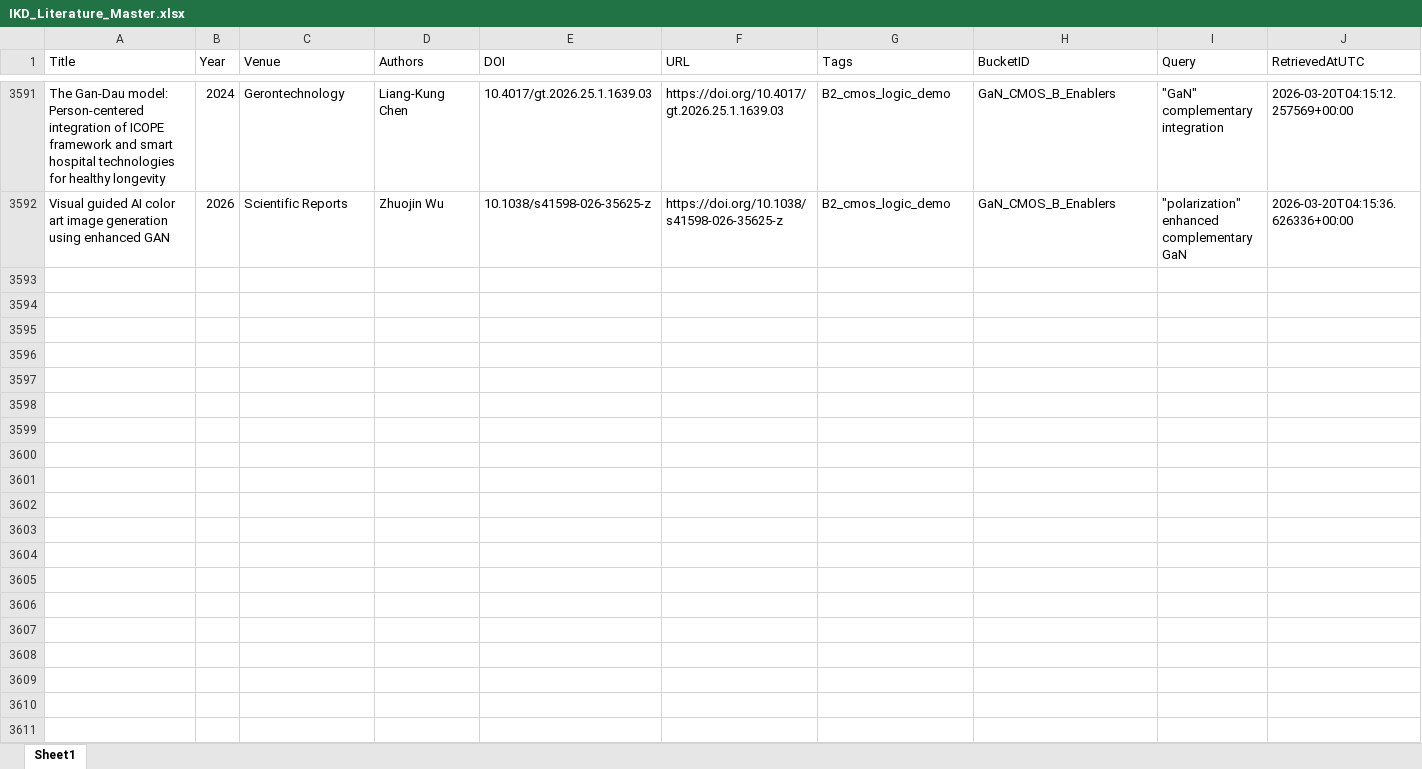
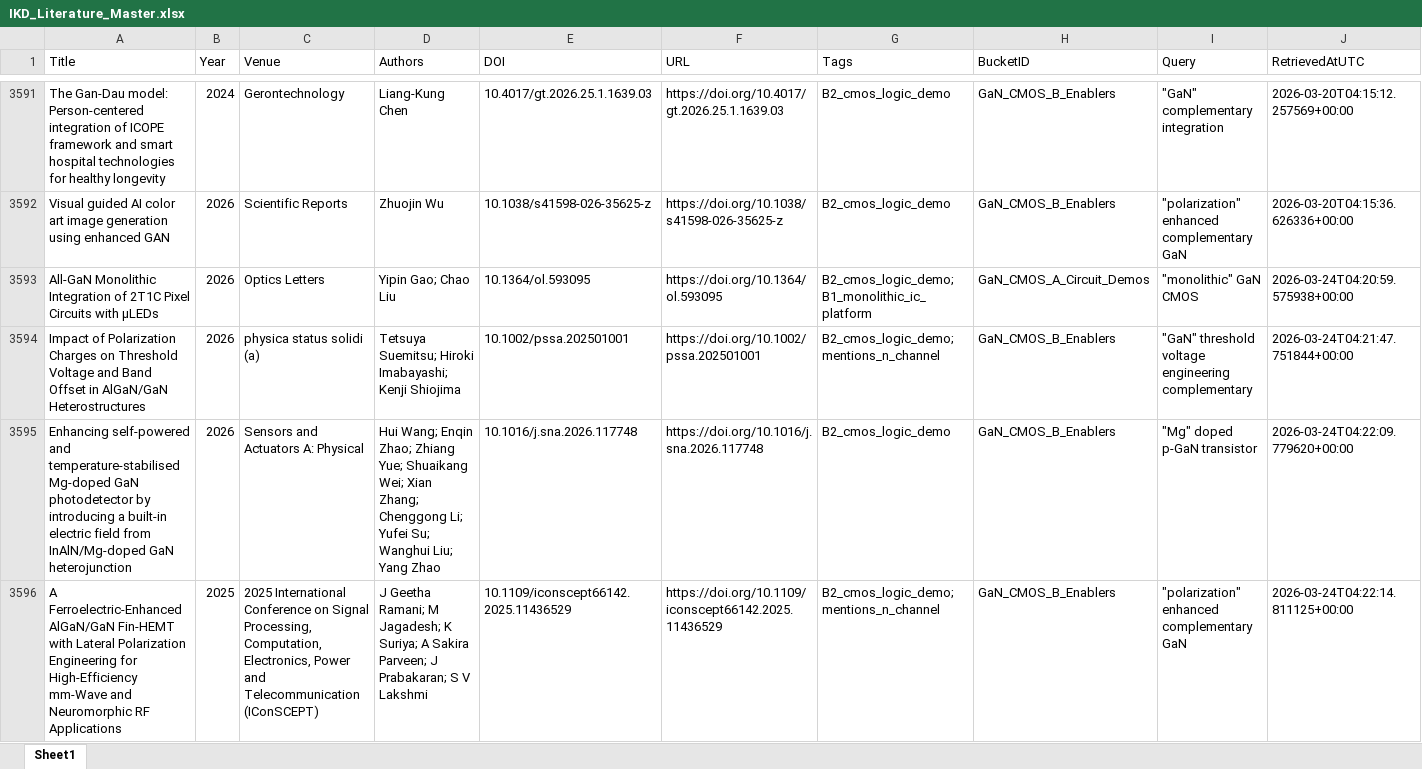
Before and after one commit to kainlulow/IKD_GaN_Project, an Excel workbook: 01_literature/IKD_Literature_Master.xlsx, sheet Sheet1, drawn as a sheet; only a part is shown, gaps mark what is left out; values as stored, in another font and other column widths than the file's, no borders; rows hold the shown columns only; the diff names each change by its address in the sheet, - before the commit and + after, or states it on an @@ line.

```diff
--- a/01_literature/IKD_Literature_Master.xlsx (sheet Sheet1)
+++ b/01_literature/IKD_Literature_Master.xlsx (sheet Sheet1)
+row 3593: All-GaN Monolithic Integration of 2T1C Pixel Circuits with μLEDs | 2026 | Optics Letters | Yipin Gao; Chao Liu | 10.1364/ol.593095 | https://doi.org/10.1364/ol.593095 | B2_cmos_logic_demo; B1_monolithic_ic_platform | GaN_CMOS_A_Circuit_Demos | "monolithic" GaN CMOS | 2026-03-24T04:20:59.575938+00:00
+row 3594: Impact of Polarization Charges on Threshold Voltage and Band Offset in AlGaN/GaN Heterostructures | 2026 | physica status solidi (a) | Tetsuya Suemitsu; Hiroki Imabayashi; Kenji Shiojima | 10.1002/pssa.202501001 | https://doi.org/10.1002/pssa.202501001 | B2_cmos_logic_demo; mentions_n_channel | GaN_CMOS_B_Enablers | "GaN" threshold voltage engineering complementary | 2026-03-24T04:21:47.751844+00:00
+row 3595: Enhancing self-powered and temperature-stabilised Mg-doped GaN photodetector by introducing a built-in electric field from InAlN/Mg-doped GaN heterojunction | 2026 | Sensors and Actuators A: Physical | Hui Wang; Enqin Zhao; Zhiang Yue; Shuaikang Wei; Xian Zhang; Chenggong Li; Yufei Su; Wanghui Liu; Yang Zhao | 10.1016/j.sna.2026.117748 | https://doi.org/10.1016/j.sna.2026.117748 | B2_cmos_logic_demo | GaN_CMOS_B_Enablers | "Mg" doped p-GaN transistor | 2026-03-24T04:22:09.779620+00:00
+row 3596: A Ferroelectric-Enhanced AlGaN/GaN Fin-HEMT with Lateral Polarization Engineering for High-Efficiency mm-Wave and Neuromorphic RF Applications | 2025 | 2025 International Conference on Signal Processing, Computation, Electronics, Power and Telecommunication (IConSCEPT) | J Geetha Ramani; M Jagadesh; K Suriya; A Sakira Parveen; J Prabakaran; S V Lakshmi | 10.1109/iconscept66142.2025.11436529 | https://doi.org/10.1109/iconscept66142.2025.11436529 | B2_cmos_logic_demo; mentions_n_channel | GaN_CMOS_B_Enablers | "polarization" enhanced complementary GaN | 2026-03-24T04:22:14.811125+00:00
```
Also changed, not shown: 01_literature/IKD_ReviewQueue.xlsx, 02_reports/node_b/NodeB_Candidates_ReviewQueue.xlsx, 3 other files.
